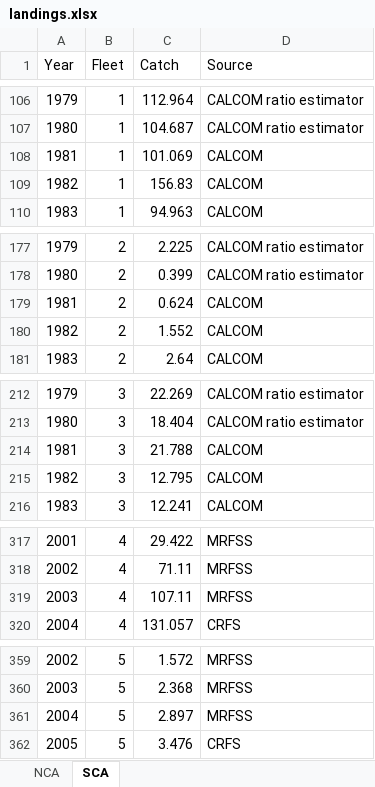
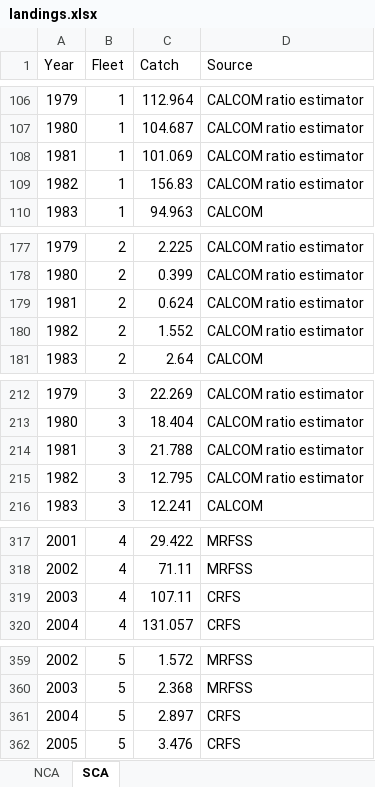
Before and after one commit to melissamonk-NOAA/Vermilion_2021, an Excel workbook: doc/tables/landings.xlsx, sheet SCA, drawn as a sheet; only a part is shown, gaps mark what is left out; values as stored, in another font and other column widths than the file's, no borders; the diff covers the shown part only; the diff names each change by its address in the sheet, - before the commit and + after, or states it on an @@ line.

```diff
--- a/doc/tables/landings.xlsx (sheet SCA)
+++ b/doc/tables/landings.xlsx (sheet SCA)
-D108:D109 (Source): CALCOM
+D108:D109 (Source): CALCOM ratio estimator
-D179:D180 (Source): CALCOM
+D179:D180 (Source): CALCOM ratio estimator
-D214:D215 (Source): CALCOM
+D214:D215 (Source): CALCOM ratio estimator
-D319 (Source): MRFSS
+D319 (Source): CRFS
-D361 (Source): MRFSS
+D361 (Source): CRFS
```
Also changed, not shown: 1 edited cell elsewhere in this sheet, sheet NCA, doc/tables/drop1_table_NCA.xlsx, doc/tables/drop1_table_SCA.xlsx, 43 other files.
